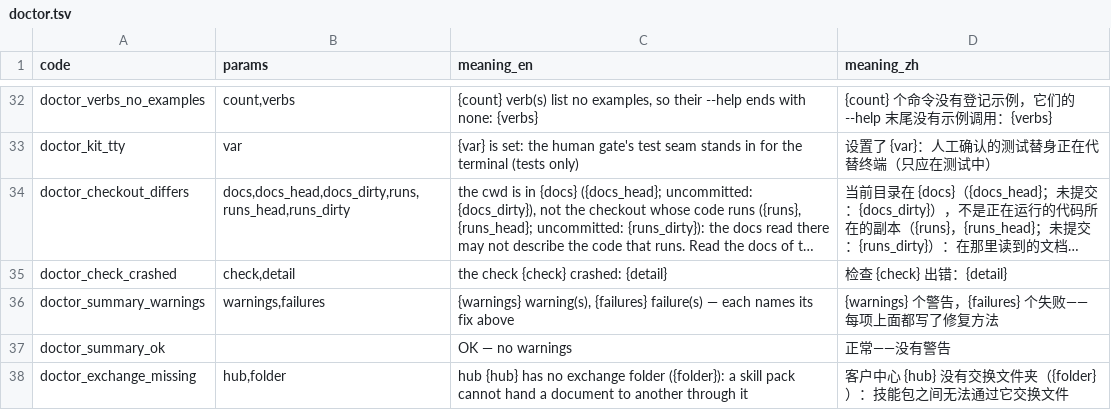
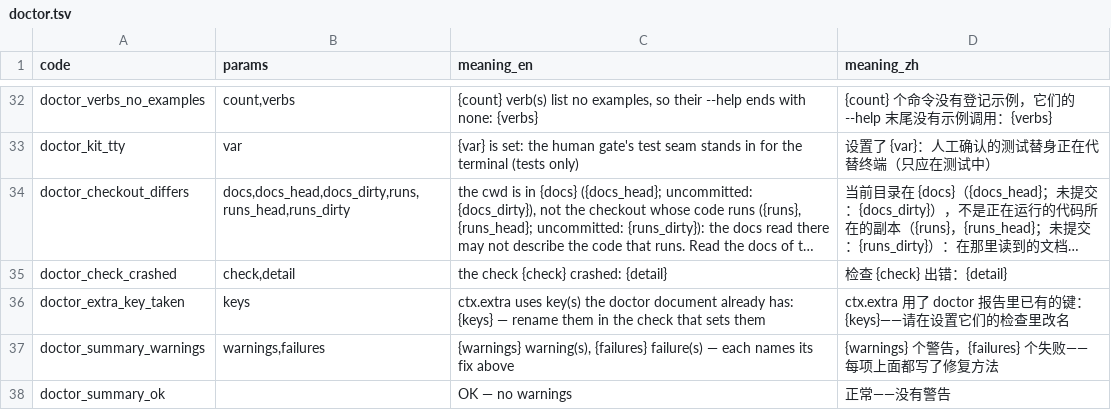
Before and after one commit to thaddeus-builds/skill-pack-playbook, a TSV file: kit/message_codes.d/doctor.tsv, drawn as a sheet; only a part is shown, gaps mark what is left out; the shorter side is filled out with more unchanged rows; long unchanged cells end in …; the diff names each change by its address in the sheet, - before the commit and + after, or states it on an @@ line.

```diff
--- a/kit/message_codes.d/doctor.tsv
+++ b/kit/message_codes.d/doctor.tsv
+row 36: doctor_extra_key_taken | keys | ctx.extra uses key(s) the doctor document already has: {keys} — rename them in the check that sets them | ctx.extra 用了 doctor 报告里已有的键：{keys}——请在设置它们的检查里改名
```
Also changed, not shown: 6 other files.
